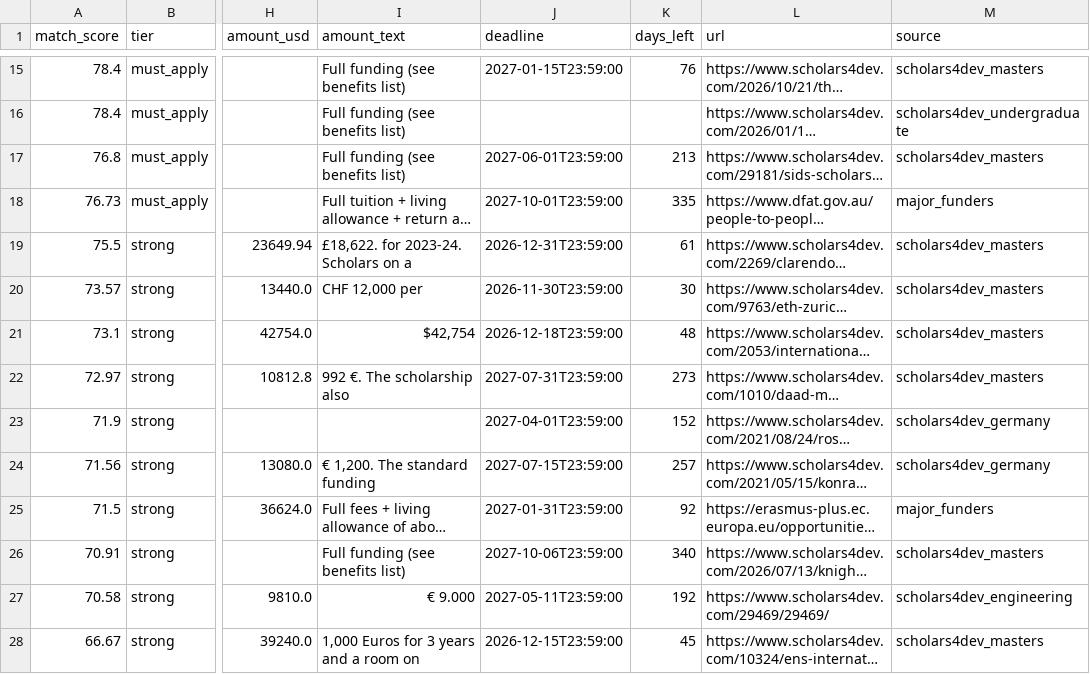
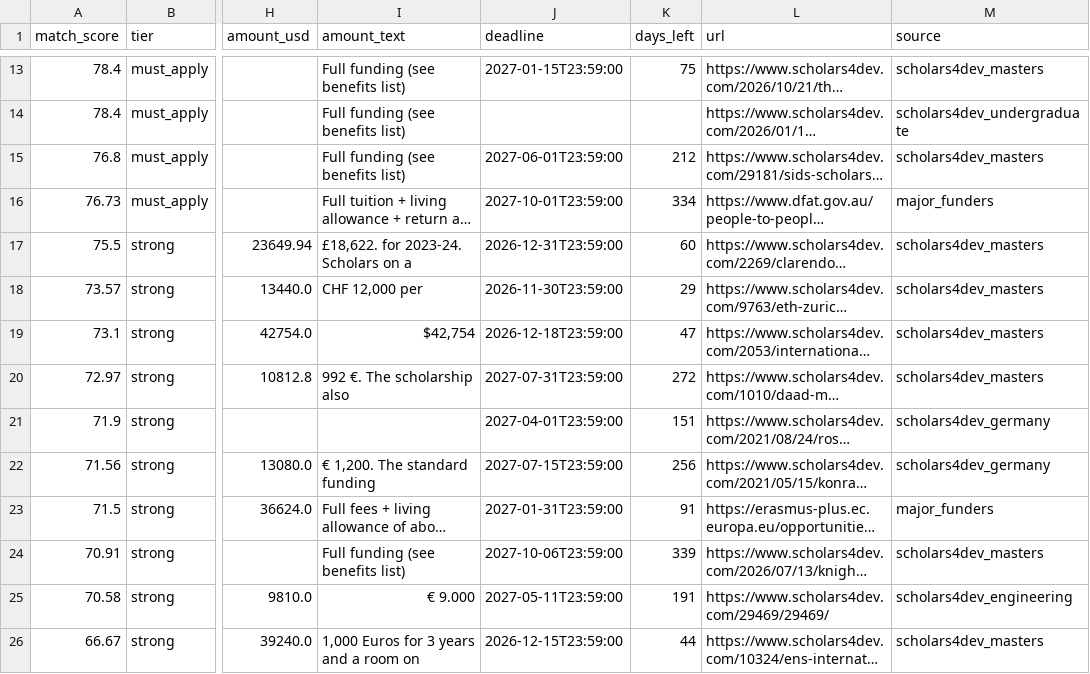
Before and after one commit to CodeBySaqi/scholarship-bot, a CSV file: docs/scholarships.csv, drawn as a sheet; only a part is shown, gaps mark what is left out; long unchanged cells end in …; addresses are those after the commit; the diff covers the shown part only; the diff names each change by its address in the sheet, - before the commit and + after, or states it on an @@ line.

```diff
--- a/docs/scholarships.csv
+++ b/docs/scholarships.csv
-K13 (days_left): 76
+K13 (days_left): 75
-K15 (days_left): 213
+K15 (days_left): 212
-K16 (days_left): 335
+K16 (days_left): 334
-K17 (days_left): 61
+K17 (days_left): 60
-K18 (days_left): 30
+K18 (days_left): 29
-K19 (days_left): 48
+K19 (days_left): 47
-K20 (days_left): 273
+K20 (days_left): 272
-K21 (days_left): 152
+K21 (days_left): 151
-K22 (days_left): 257
+K22 (days_left): 256
-K23 (days_left): 92
+K23 (days_left): 91
-K24 (days_left): 340
+K24 (days_left): 339
-K25 (days_left): 192
+K25 (days_left): 191
-K26 (days_left): 45
+K26 (days_left): 44
```
Also changed, not shown: 5 removed rows and 65 edited cells elsewhere in this file, 3 other files.
